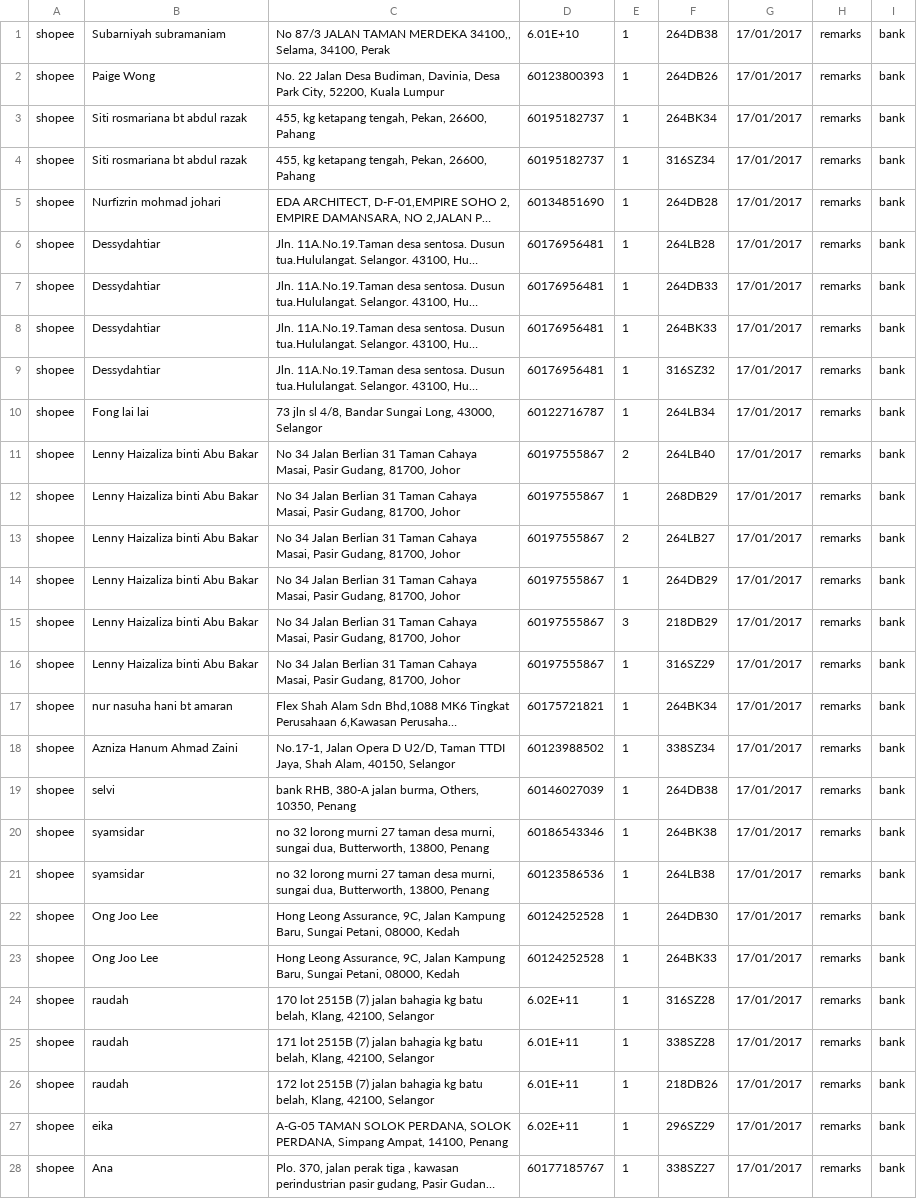
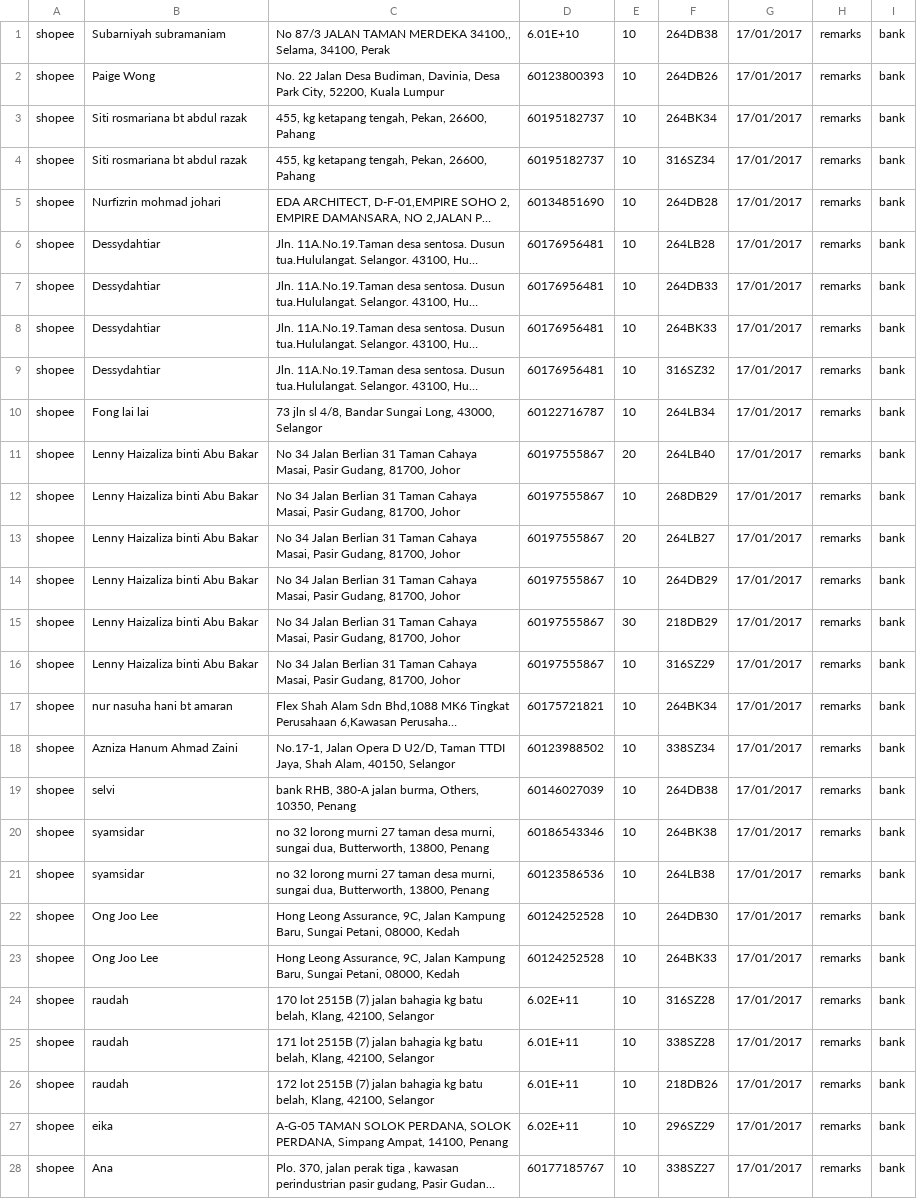
Before and after one commit to hammedmhd/Inventory, a CSV file: CSV_Examples/orders.csv, drawn as a sheet; only a part is shown; long unchanged cells end in …; the diff covers the shown part only; the diff names each change by its address in the sheet, - before the commit and + after, or states it on an @@ line.

```diff
--- a/CSV_Examples/orders.csv
+++ b/CSV_Examples/orders.csv
-E1:E10: 1
+E1:E10: 10
-E11: 2
+E11: 20
-E12: 1
+E12: 10
-E13: 2
+E13: 20
-E14: 1
+E14: 10
-E15: 3
+E15: 30
-E16:E28: 1
+E16:E28: 10
```
Also changed, not shown: 20 edited cells elsewhere in this file, 2 other files.
